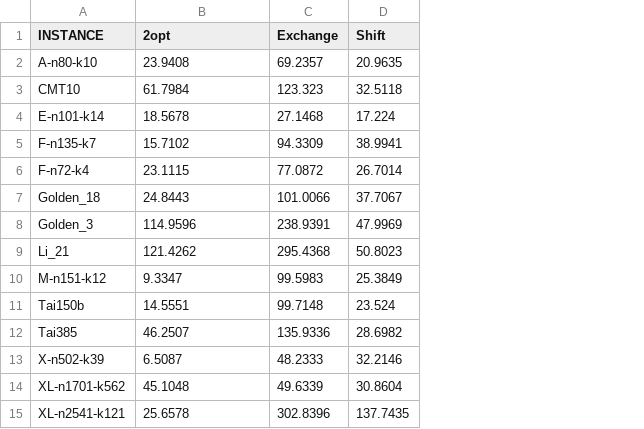
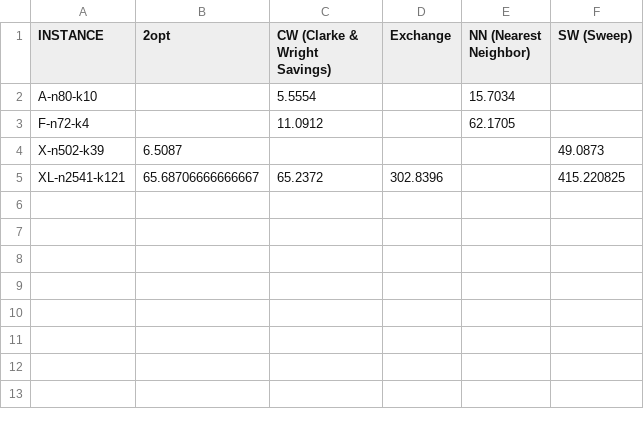
Before and after one commit to LuisFernandoAlmeidaNunes/Heuristicas-CVRP, a CSV file: resultados/tabela_estatistica_gaps.csv, drawn as a sheet; removed rows and columns are numbered as before the commit, all else as after; the diff names each change by its address in the sheet, - before the commit and + after, or states it on an @@ line.

```diff
--- a/resultados/tabela_estatistica_gaps.csv
+++ b/resultados/tabela_estatistica_gaps.csv
+column C (CW (Clarke & Wright Savings)), rows 2-5: 5.5554 | 11.0912 |  | 65.2372
-column D (Shift), row 2: 20.9635; row 6: 26.7014; row 13: 32.2146; row 15: 137.7435
+column E (NN (Nearest Neighbor)), rows 2-3: 15.7034 | 62.1705
+column F (SW (Sweep)), rows 4-5: 49.0873 | 415.220825
-B2 (2opt): 23.9408
+B2 (2opt): (empty)
-D2 (Exchange): 69.2357
+D2 (Exchange): (empty)
-row 3: CMT10 | 61.7984 | 123.323 | 32.5118
-row 4: E-n101-k14 | 18.5678 | 27.1468 | 17.224
-row 5: F-n135-k7 | 15.7102 | 94.3309 | 38.9941
-B3 (2opt): 23.1115
+B3 (2opt): (empty)
-D3 (Exchange): 77.0872
+D3 (Exchange): (empty)
-row 7: Golden_18 | 24.8443 | 101.0066 | 37.7067
-row 8: Golden_3 | 114.9596 | 238.9391 | 47.9969
-row 9: Li_21 | 121.4262 | 295.4368 | 50.8023
-row 10: M-n151-k12 | 9.3347 | 99.5983 | 25.3849
-row 11: Tai150b | 14.5551 | 99.7148 | 23.524
-row 12: Tai385 | 46.2507 | 135.9336 | 28.6982
-D4 (Exchange): 48.2333
+D4 (Exchange): (empty)
-row 14: XL-n1701-k562 | 45.1048 | 49.6339 | 30.8604
-B5 (2opt): 25.6578
+B5 (2opt): 65.68706666666667
```
Also changed, not shown: resultados/estatisticas_ic.csv, resultados/tabela_comparativa_media.csv, 3 other files.
